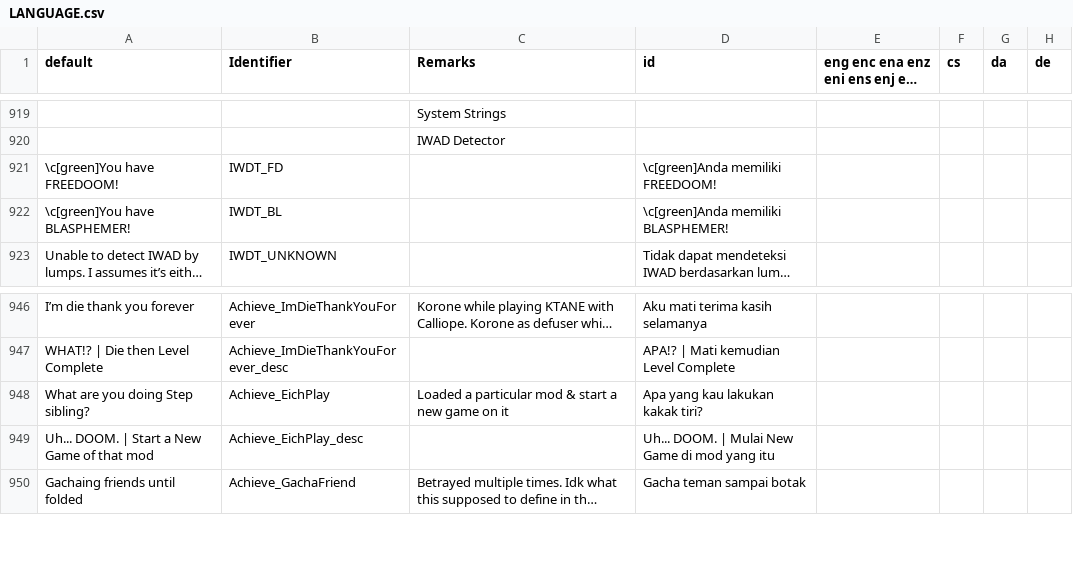
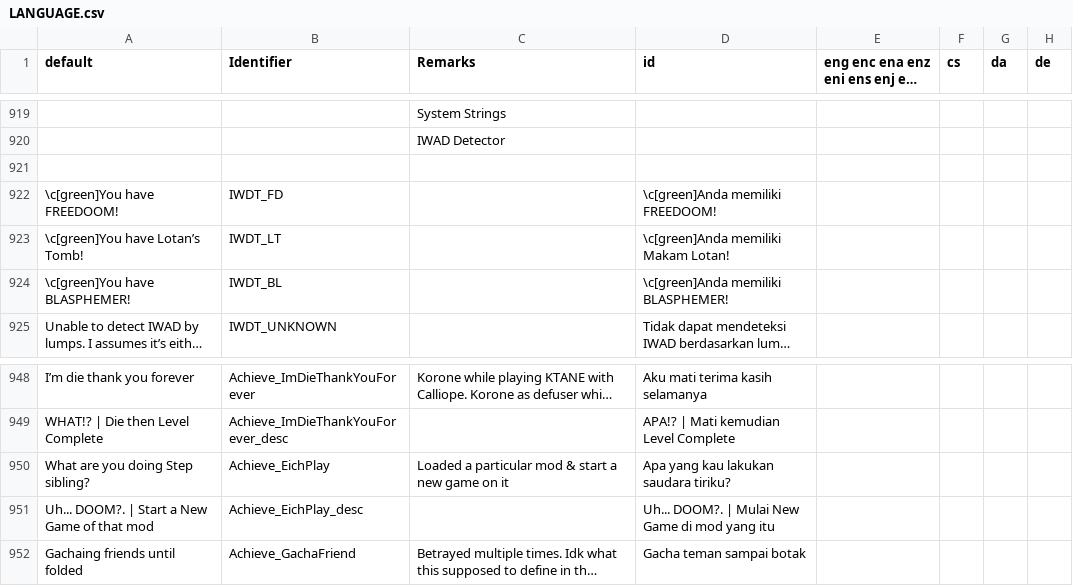
Before and after one commit to Perkedel/Lah-Mboh, a CSV file: LANGUAGE.csv, drawn as a sheet; only a part is shown, gaps mark what is left out; long unchanged cells end in …; addresses are those after the commit; the diff names each change by its address in the sheet, - before the commit and + after, or states it on an @@ line.

```diff
--- a/LANGUAGE.csv
+++ b/LANGUAGE.csv
+row 921: (empty)
+row 923: \c[green]You have Lotan’s Tomb! | IWDT_LT |  | \c[green]Anda memiliki Makam Lotan!
-D950 (id): Apa yang kau lakukan kakak tiri?
+D950 (id): Apa yang kau lakukan saudara tiriku?
-A951 (default): Uh... DOOM. | Start a New Game of that mod
+A951 (default): Uh... DOOM?. | Start a New Game of that mod
-D951 (id): Uh... DOOM. | Mulai New Game di mod yang itu
+D951 (id): Uh... DOOM?. | Mulai New Game di mod yang itu
```
Also changed, not shown: 4 other files.
